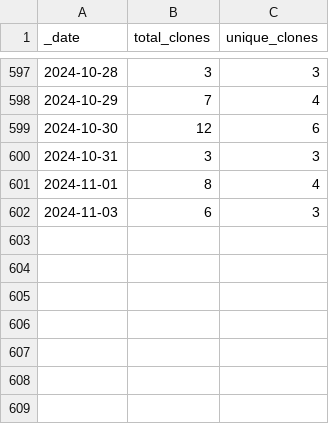
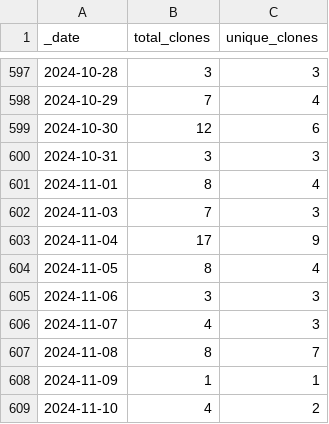
Before and after one commit to debevv/nanoMODBUS, a CSV file: traffic/clones.csv, drawn as a sheet; only a part is shown, gaps mark what is left out.

```diff
--- a/traffic/clones.csv
+++ b/traffic/clones.csv
@@ -601,2 +601,9 @@ _date,total_clones,unique_clones
 2024-11-01,8,4
-2024-11-03,6,3
+2024-11-03,7,3
+2024-11-04,17,9
+2024-11-05,8,4
+2024-11-06,3,3
+2024-11-07,4,3
+2024-11-08,8,7
+2024-11-09,1,1
+2024-11-10,4,2
```
Also changed, not shown: traffic/views.csv, 1 other file.
